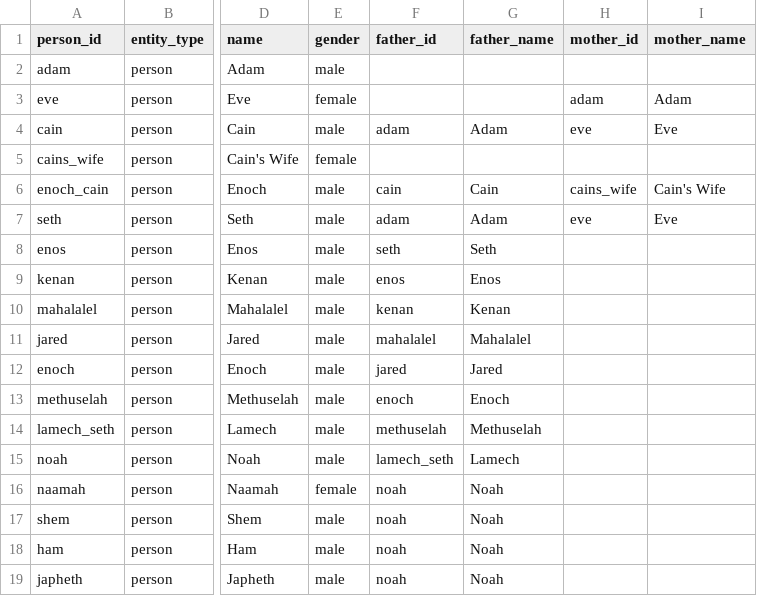
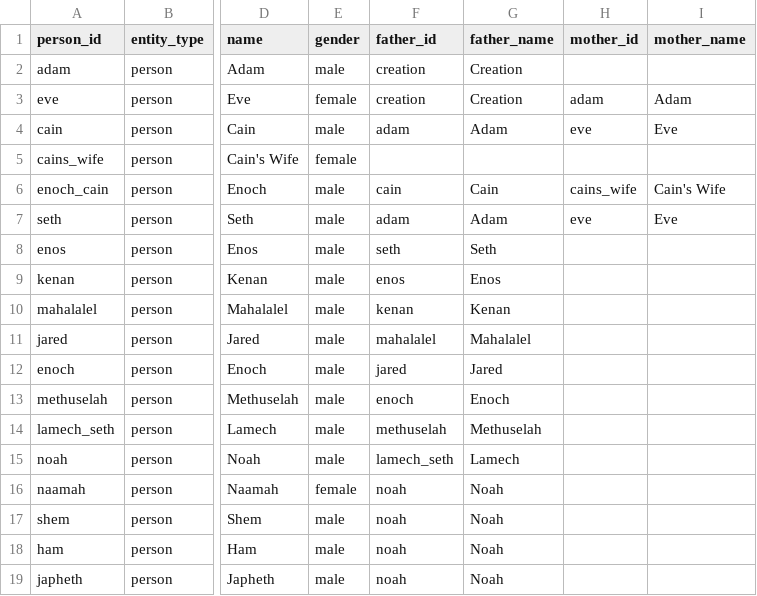
Before and after one commit to chewinga/Bible-Timeline, a CSV file: People.csv, drawn as a sheet; only a part is shown, gaps mark what is left out; the diff names each change by its address in the sheet, - before the commit and + after, or states it on an @@ line.

Commit message:
Update People.csv
added creation as father to Adam and Eve

```diff
--- a/People.csv
+++ b/People.csv
-F2:F3 (father_id): (empty)
+F2:F3 (father_id): creation
-G2:G3 (father_name): (empty)
+G2:G3 (father_name): Creation
```
